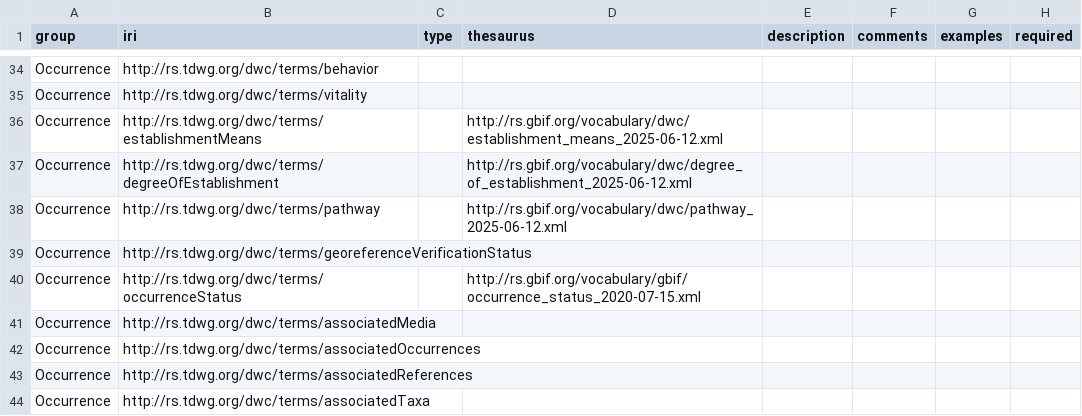
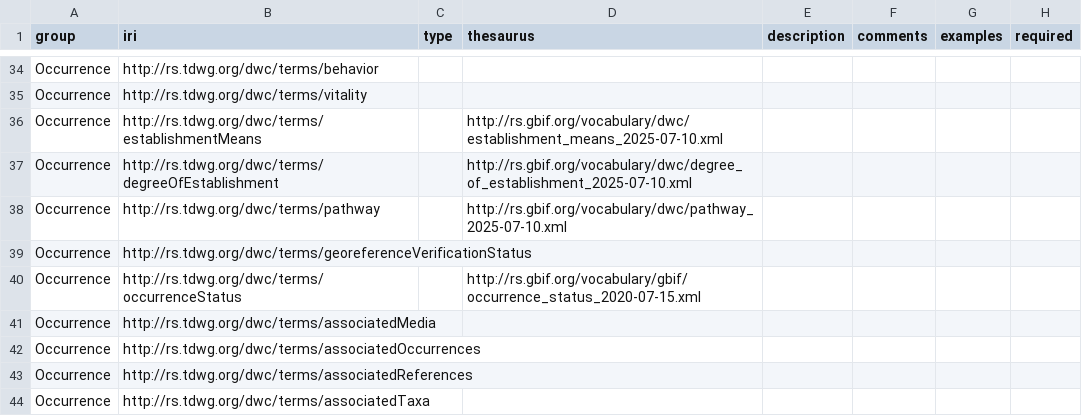
Before and after one commit to tdwg/dwc, a CSV file: build/xml/occurrence_core_list.csv, drawn as a sheet; only a part is shown, gaps mark what is left out.

Commit message:
Audiovisual core extension.

```diff
--- a/build/xml/occurrence_core_list.csv
+++ b/build/xml/occurrence_core_list.csv
@@ -35,5 +35,5 @@ Occurrence,http://rs.tdwg.org/dwc/terms/behavior,,,,,,
 Occurrence,http://rs.tdwg.org/dwc/terms/vitality,,,,,,
-Occurrence,http://rs.tdwg.org/dwc/terms/establishmentMeans,,http://rs.gbif.org/vocabulary/dwc/establishment_means_2025-06-12.xml,,,,
-Occurrence,http://rs.tdwg.org/dwc/terms/degreeOfEstablishment,,http://rs.gbif.org/vocabulary/dwc/degree_of_establishment_2025-06-12.xml,,,,
-Occurrence,http://rs.tdwg.org/dwc/terms/pathway,,http://rs.gbif.org/vocabulary/dwc/pathway_2025-06-12.xml,,,,
+Occurrence,http://rs.tdwg.org/dwc/terms/establishmentMeans,,http://rs.gbif.org/vocabulary/dwc/establishment_means_2025-07-10.xml,,,,
+Occurrence,http://rs.tdwg.org/dwc/terms/degreeOfEstablishment,,http://rs.gbif.org/vocabulary/dwc/degree_of_establishment_2025-07-10.xml,,,,
+Occurrence,http://rs.tdwg.org/dwc/terms/pathway,,http://rs.gbif.org/vocabulary/dwc/pathway_2025-07-10.xml,,,,
 Occurrence,http://rs.tdwg.org/dwc/terms/georeferenceVerificationStatus,,,,,,
```
Also changed, not shown: 3 other files.
